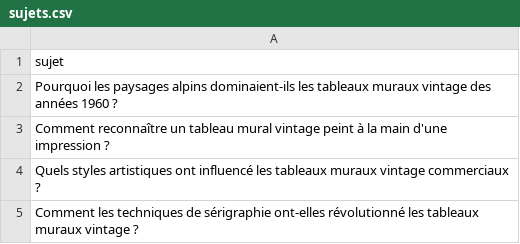
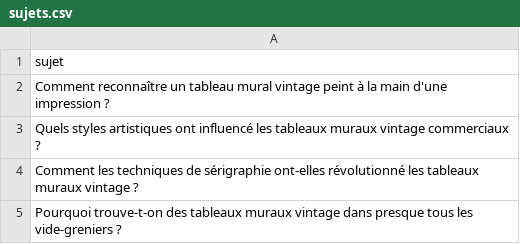
Before and after one commit to Metalosmose21/Vintage-1, a CSV file: sujets.csv, drawn as a sheet; only a part is shown; the shorter side is filled out with more unchanged rows.

```diff
--- a/sujets.csv
+++ b/sujets.csv
@@ -1,3 +1,2 @@
 sujet
-Pourquoi les paysages alpins dominaient-ils les tableaux muraux vintage des années 1960 ?
 Comment reconnaître un tableau mural vintage peint à la main d'une impression ?
```
Also changed, not shown: sujets_traites.csv.
